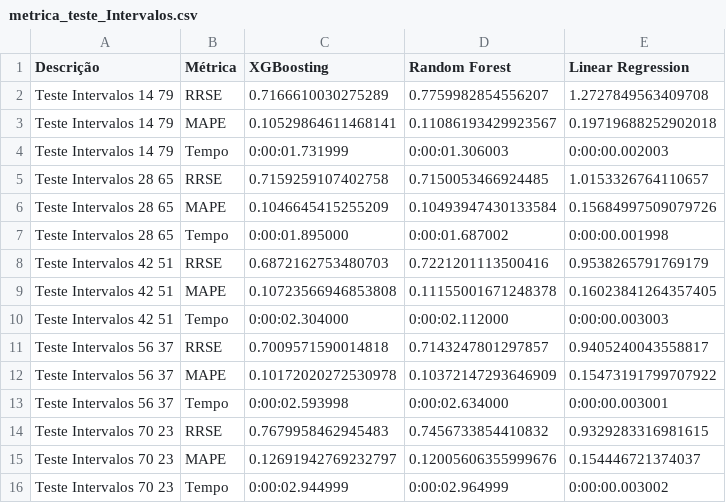
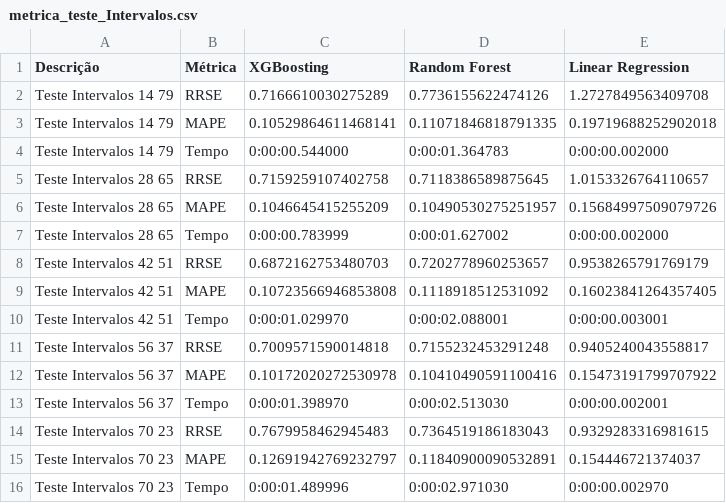
Before and after one commit to LeonardoVillamarin/TCC-Previsor_viagens_onibus, a CSV file: Fase 3/metrica_teste_Intervalos.csv, drawn as a sheet.

```diff
--- a/Fase 3/metrica_teste_Intervalos.csv
+++ b/Fase 3/metrica_teste_Intervalos.csv
@@ -1,16 +1,16 @@
 Descrição,Métrica,XGBoosting,Random Forest,Linear Regression
-Teste Intervalos 14 79,RRSE,0.7166610030275289,0.7759982854556207,1.2727849563409708
-Teste Intervalos 14 79,MAPE,0.10529864611468141,0.11086193429923567,0.19719688252902018
-Teste Intervalos 14 79,Tempo,0:00:01.731999,0:00:01.306003,0:00:00.002003
-Teste Intervalos 28 65,RRSE,0.7159259107402758,0.7150053466924485,1.0153326764110657
-Teste Intervalos 28 65,MAPE,0.1046645415255209,0.10493947430133584,0.15684997509079726
-Teste Intervalos 28 65,Tempo,0:00:01.895000,0:00:01.687002,0:00:00.001998
-Teste Intervalos 42 51,RRSE,0.6872162753480703,0.7221201113500416,0.9538265791769179
-Teste Intervalos 42 51,MAPE,0.10723566946853808,0.11155001671248378,0.16023841264357405
-Teste Intervalos 42 51,Tempo,0:00:02.304000,0:00:02.112000,0:00:00.003003
-Teste Intervalos 56 37,RRSE,0.7009571590014818,0.7143247801297857,0.9405240043558817
-Teste Intervalos 56 37,MAPE,0.10172020272530978,0.10372147293646909,0.15473191799707922
-Teste Intervalos 56 37,Tempo,0:00:02.593998,0:00:02.634000,0:00:00.003001
-Teste Intervalos 70 23,RRSE,0.7679958462945483,0.7456733854410832,0.9329283316981615
-Teste Intervalos 70 23,MAPE,0.12691942769232797,0.12005606355999676,0.154446721374037
-Teste Intervalos 70 23,Tempo,0:00:02.944999,0:00:02.964999,0:00:00.003002
+Teste Intervalos 14 79,RRSE,0.7166610030275289,0.7736155622474126,1.2727849563409708
+Teste Intervalos 14 79,MAPE,0.10529864611468141,0.11071846818791335,0.19719688252902018
+Teste Intervalos 14 79,Tempo,0:00:00.544000,0:00:01.364783,0:00:00.002000
+Teste Intervalos 28 65,RRSE,0.7159259107402758,0.7118386589875645,1.0153326764110657
+Teste Intervalos 28 65,MAPE,0.1046645415255209,0.10490530275251957,0.15684997509079726
+Teste Intervalos 28 65,Tempo,0:00:00.783999,0:00:01.627002,0:00:00.002000
+Teste Intervalos 42 51,RRSE,0.6872162753480703,0.7202778960253657,0.9538265791769179
+Teste Intervalos 42 51,MAPE,0.10723566946853808,0.1118918512531092,0.16023841264357405
+Teste Intervalos 42 51,Tempo,0:00:01.029970,0:00:02.088001,0:00:00.003001
+Teste Intervalos 56 37,RRSE,0.7009571590014818,0.7155232453291248,0.9405240043558817
+Teste Intervalos 56 37,MAPE,0.10172020272530978,0.10410490591100416,0.15473191799707922
+Teste Intervalos 56 37,Tempo,0:00:01.398970,0:00:02.513030,0:00:00.002001
+Teste Intervalos 70 23,RRSE,0.7679958462945483,0.7364519186183043,0.9329283316981615
+Teste Intervalos 70 23,MAPE,0.12691942769232797,0.11840900090532891,0.154446721374037
+Teste Intervalos 70 23,Tempo,0:00:01.489996,0:00:02.971030,0:00:00.002970
```
Also changed, not shown: Fase 3/metrica_teste_tempos.csv, Fase 3/previsão_primeira_execução.csv, 8 other files.
